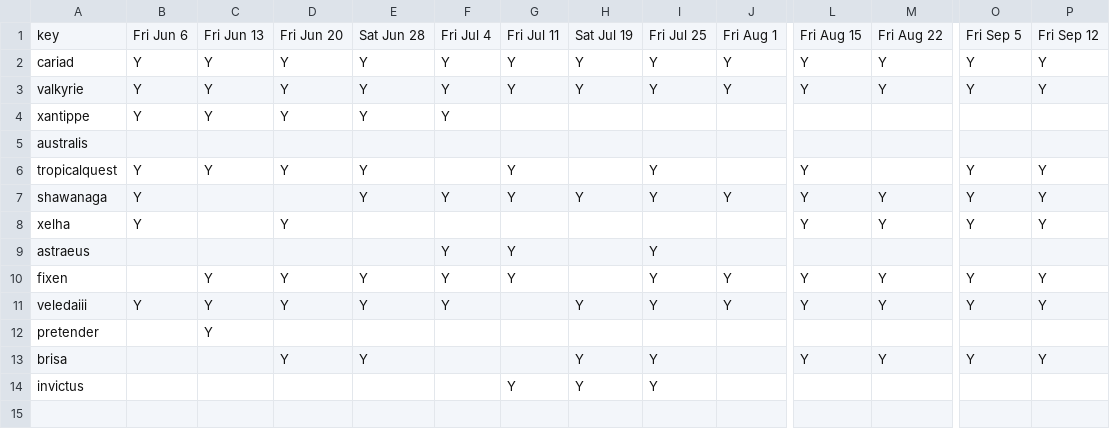
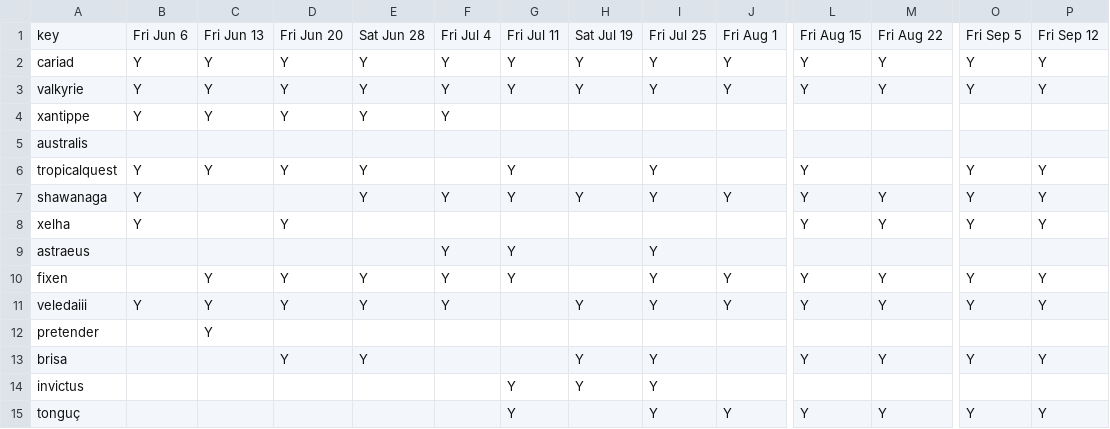
Before and after one commit to t3moses/Crews, a CSV file: Config/boats available.csv, drawn as a sheet; only a part is shown, gaps mark what is left out; rows hold the shown columns only; the diff names each change by its address in the sheet, - before the commit and + after, or states it on an @@ line.

```diff
--- a/Config/boats available.csv
+++ b/Config/boats available.csv
+row 15: tonguç |  |  |  |  |  | Y |  | Y | Y | Y | Y | Y | Y
```
Also changed, not shown: Config/boats data.csv, Config/sailor histories.csv, 11 other files.
